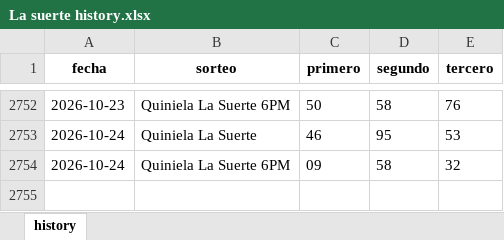
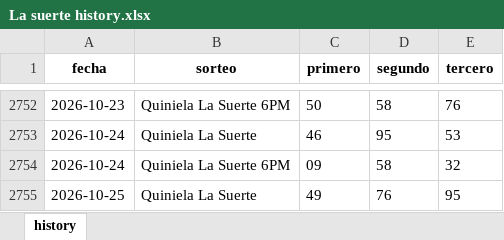
Before and after one commit to carbosota1/UPDATELOTMIX, an Excel workbook: data/histories/La suerte history.xlsx, sheet history, drawn as a sheet; only a part is shown, gaps mark what is left out; values as stored, in another font and other column widths than the file's, no borders; the diff names each change by its address in the sheet, - before the commit and + after, or states it on an @@ line.

Commit message:
Auto update histories + intraday analysis

```diff
--- a/data/histories/La suerte history.xlsx (sheet history)
+++ b/data/histories/La suerte history.xlsx (sheet history)
+row 2755: 2026-10-25 | Quiniela La Suerte | 49 | 76 | 95
```
Also changed, not shown: 5 other files.
